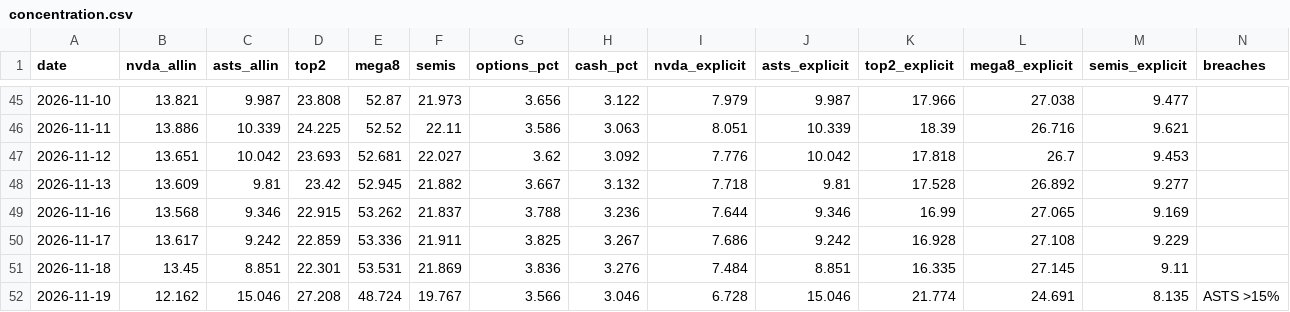
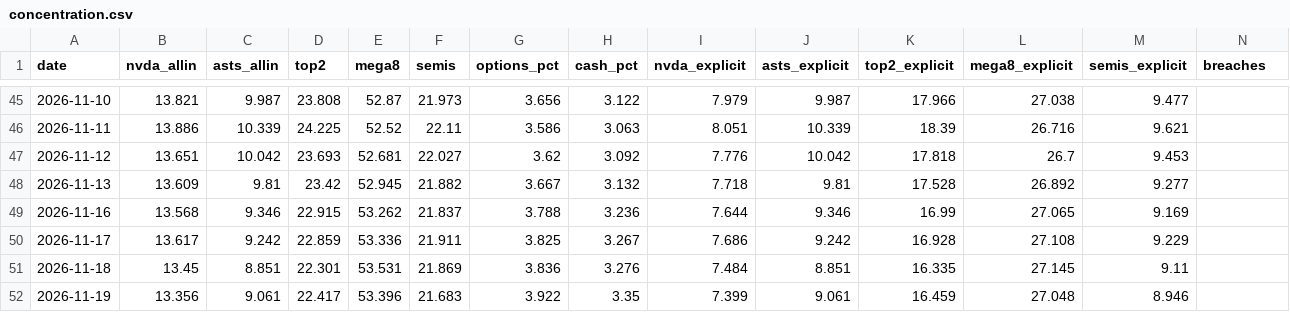
Before and after one commit to dmartindem/portfolio-automation, a CSV file: data/concentration.csv, drawn as a sheet; only a part is shown, gaps mark what is left out.

```diff
--- a/data/concentration.csv
+++ b/data/concentration.csv
@@ -51,2 +51,2 @@ date,nvda_allin,asts_allin,top2,mega8,semis,options_pct,cash_pct,nvda_explicit,a
 2026-11-18,13.45,8.851,22.301,53.531,21.869,3.836,3.276,7.484,8.851,16.335,27.145,9.11,
-2026-11-19,12.162,15.046,27.208,48.724,19.767,3.566,3.046,6.728,15.046,21.774,24.691,8.135,ASTS >15%
+2026-11-19,13.356,9.061,22.417,53.396,21.683,3.922,3.35,7.399,9.061,16.459,27.048,8.946,
```
Also changed, not shown: data/movers.csv, data/prices.csv, 1 other file.
